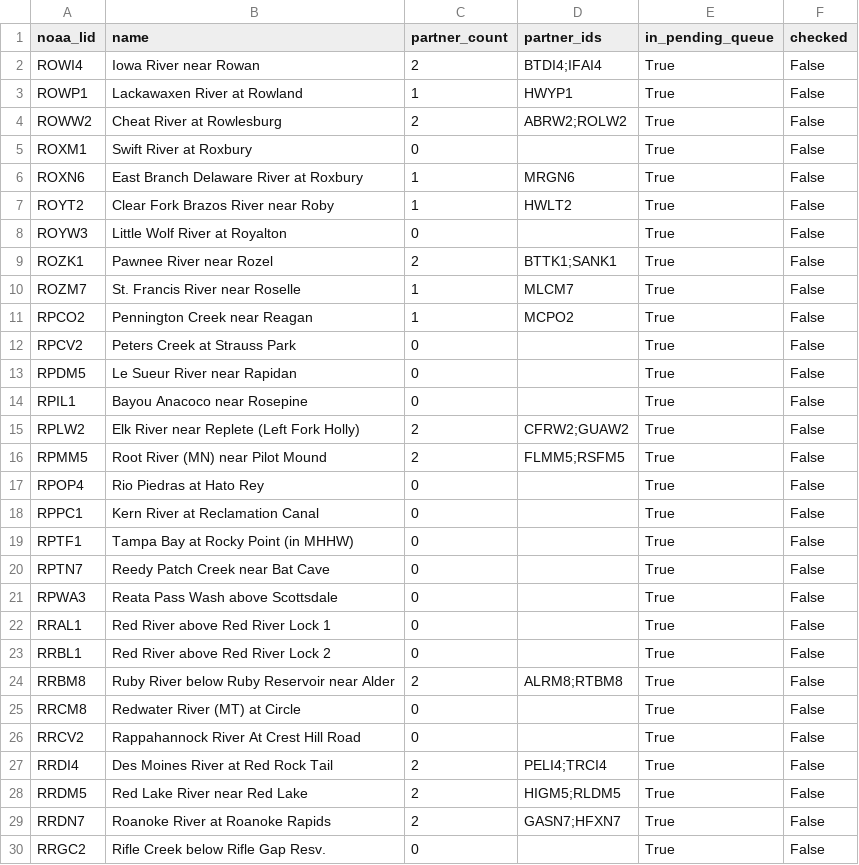
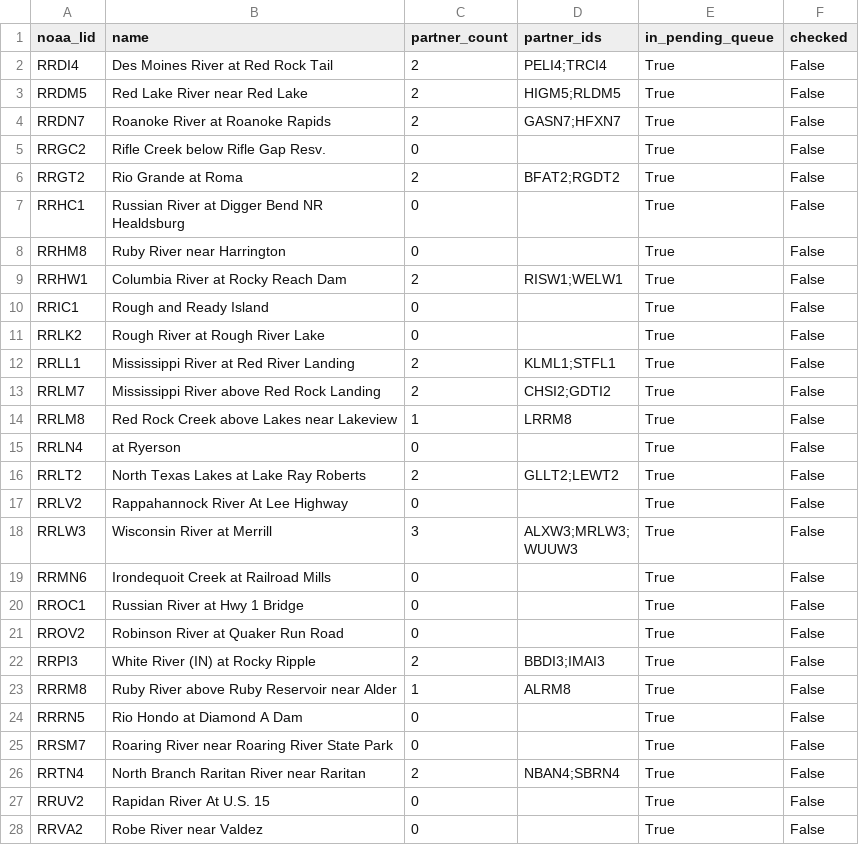
Before and after one commit to pbangiola/paddlersmap, a CSV file: data/network_audit/unchecked_endpoints.csv, drawn as a sheet; only a part is shown; the shorter side is filled out with more unchanged rows.

```diff
--- a/data/network_audit/unchecked_endpoints.csv
+++ b/data/network_audit/unchecked_endpoints.csv
@@ -1,27 +1,2 @@
 noaa_lid,name,partner_count,partner_ids,in_pending_queue,checked
-ROWI4,Iowa River near Rowan,2,BTDI4;IFAI4,True,False
-ROWP1,Lackawaxen River at Rowland,1,HWYP1,True,False
-ROWW2,Cheat River at Rowlesburg,2,ABRW2;ROLW2,True,False
-ROXM1,Swift River at Roxbury,0,,True,False
-ROXN6,East Branch Delaware River at Roxbury,1,MRGN6,True,False
-ROYT2,Clear Fork Brazos River near Roby,1,HWLT2,True,False
-ROYW3,Little Wolf River at Royalton,0,,True,False
-ROZK1,Pawnee River near Rozel,2,BTTK1;SANK1,True,False
-ROZM7,St. Francis River near Roselle,1,MLCM7,True,False
-RPCO2,Pennington Creek near Reagan,1,MCPO2,True,False
-RPCV2,Peters Creek at Strauss Park,0,,True,False
-RPDM5,Le Sueur River near Rapidan,0,,True,False
-RPIL1,Bayou Anacoco near Rosepine,0,,True,False
-RPLW2,Elk River near Replete (Left Fork Holly),2,CFRW2;GUAW2,True,False
-RPMM5,Root River (MN) near Pilot Mound,2,FLMM5;RSFM5,True,False
-RPOP4,Rio Piedras at Hato Rey,0,,True,False
-RPPC1,Kern River at Reclamation Canal,0,,True,False
-RPTF1,Tampa Bay at Rocky Point (in MHHW),0,,True,False
-RPTN7,Reedy Patch Creek near Bat Cave,0,,True,False
-RPWA3,Reata Pass Wash above Scottsdale,0,,True,False
-RRAL1,Red River above Red River Lock 1,0,,True,False
-RRBL1,Red River above Red River Lock 2,0,,True,False
-RRBM8,Ruby River below Ruby Reservoir near Alder,2,ALRM8;RTBM8,True,False
-RRCM8,Redwater River (MT) at Circle,0,,True,False
-RRCV2,Rappahannock River At Crest Hill Road,0,,True,False
 RRDI4,Des Moines River at Red Rock Tail,2,PELI4;TRCI4,True,False
```
Also changed, not shown: data/network_audit/single_partner_endpoints.csv, 3 other files.
